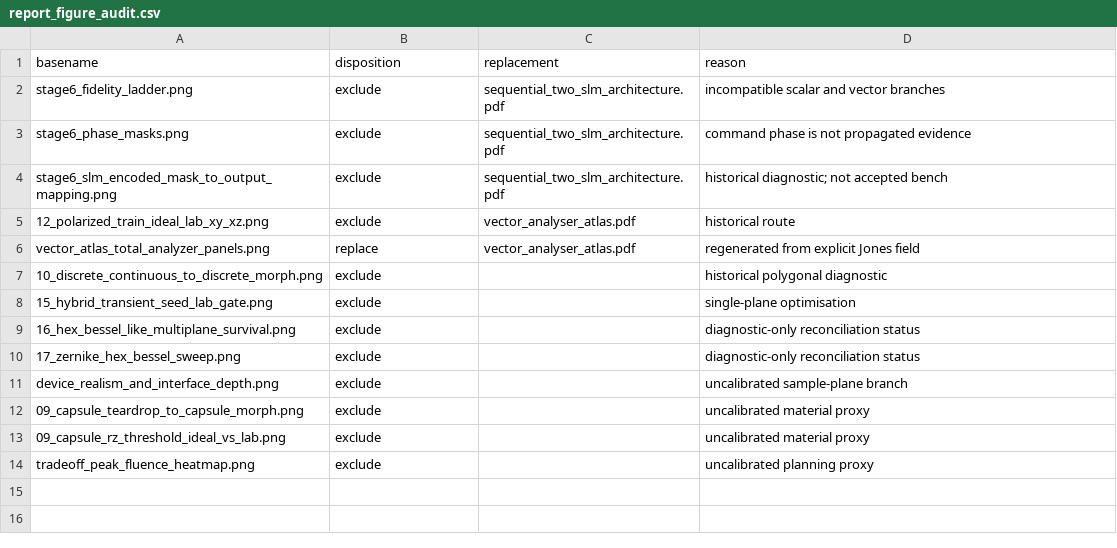
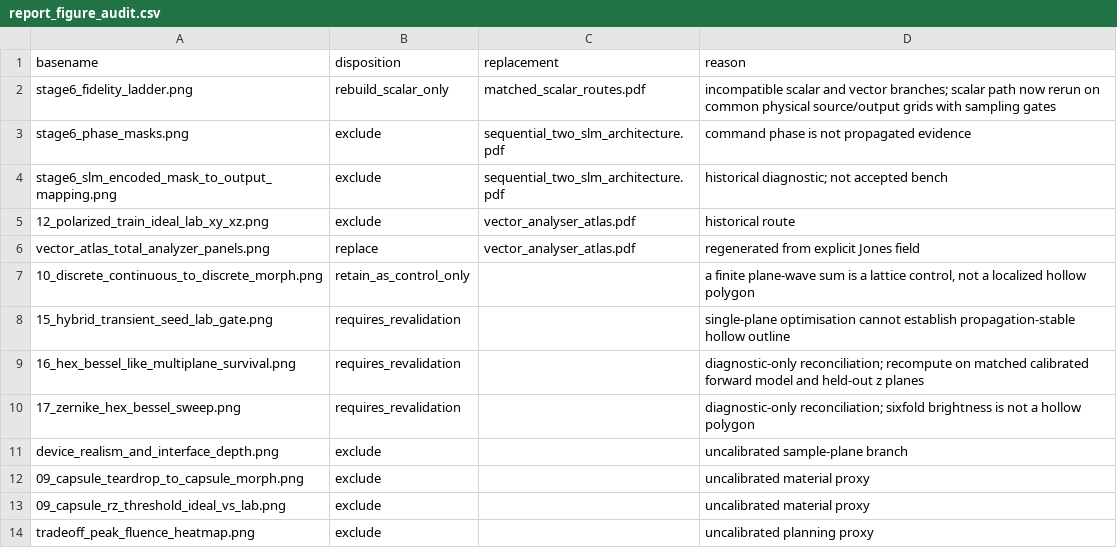
Before and after one commit to SamuelMcKena/Vortex-Bessel, a CSV file: figures/report_figure_audit.csv, drawn as a sheet.

Commit message:
Rebuild matched scalar figures with sampling gates and audit hex evidence

```diff
--- a/figures/report_figure_audit.csv
+++ b/figures/report_figure_audit.csv
@@ -1,3 +1,3 @@
 basename,disposition,replacement,reason
-stage6_fidelity_ladder.png,exclude,sequential_two_slm_architecture.pdf,"incompatible scalar and vector branches"
+stage6_fidelity_ladder.png,rebuild_scalar_only,matched_scalar_routes.pdf,"incompatible scalar and vector branches; scalar path now rerun on common physical source/output grids with sampling gates"
 stage6_phase_masks.png,exclude,sequential_two_slm_architecture.pdf,"command phase is not propagated evidence"
@@ -6,6 +6,6 @@ stage6_slm_encoded_mask_to_output_mapping.png,exclude,sequential_two_slm_archite
 vector_atlas_total_analyzer_panels.png,replace,vector_analyser_atlas.pdf,"regenerated from explicit Jones field"
-10_discrete_continuous_to_discrete_morph.png,exclude,,"historical polygonal diagnostic"
-15_hybrid_transient_seed_lab_gate.png,exclude,,"single-plane optimisation"
-16_hex_bessel_like_multiplane_survival.png,exclude,,"diagnostic-only reconciliation status"
-17_zernike_hex_bessel_sweep.png,exclude,,"diagnostic-only reconciliation status"
+10_discrete_continuous_to_discrete_morph.png,retain_as_control_only,,"a finite plane-wave sum is a lattice control, not a localized hollow polygon"
+15_hybrid_transient_seed_lab_gate.png,requires_revalidation,,"single-plane optimisation cannot establish propagation-stable hollow outline"
+16_hex_bessel_like_multiplane_survival.png,requires_revalidation,,"diagnostic-only reconciliation; recompute on matched calibrated forward model and held-out z planes"
+17_zernike_hex_bessel_sweep.png,requires_revalidation,,"diagnostic-only reconciliation; sixfold brightness is not a hollow polygon"
 device_realism_and_interface_depth.png,exclude,,"uncalibrated sample-plane branch"
```
Also changed, not shown: 6 other files.
